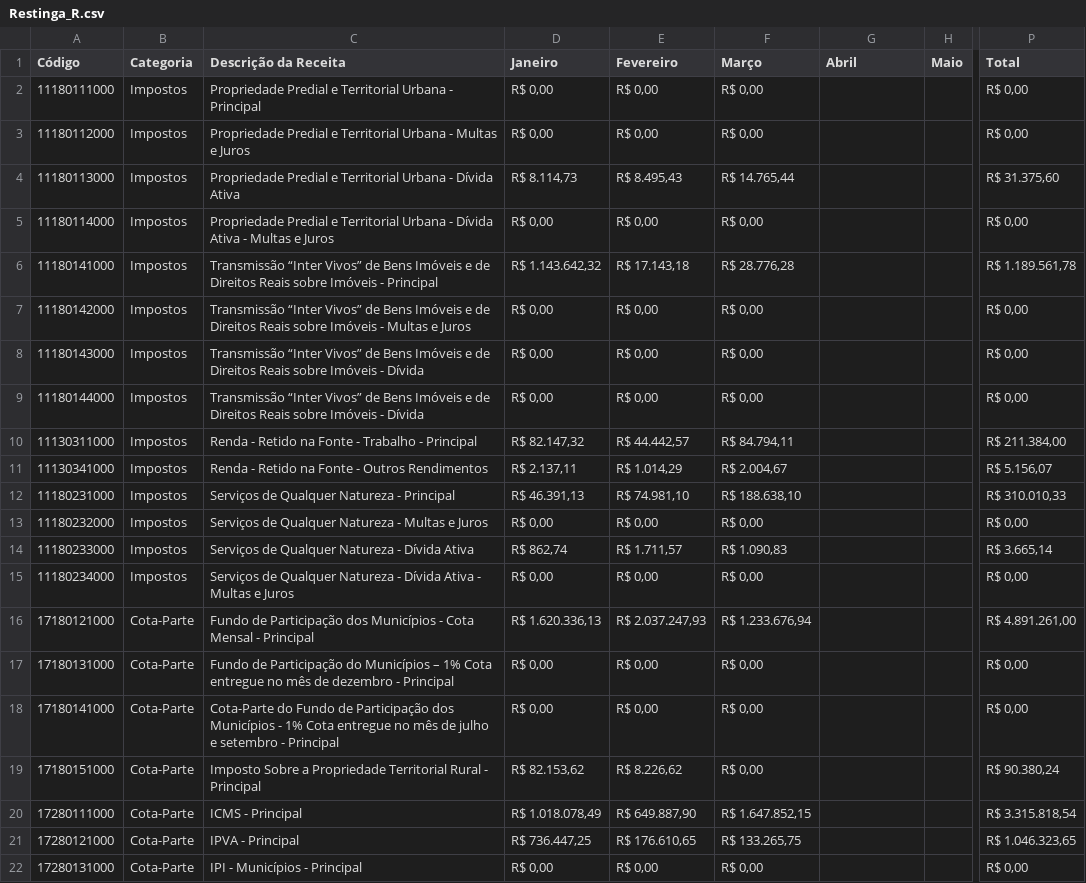
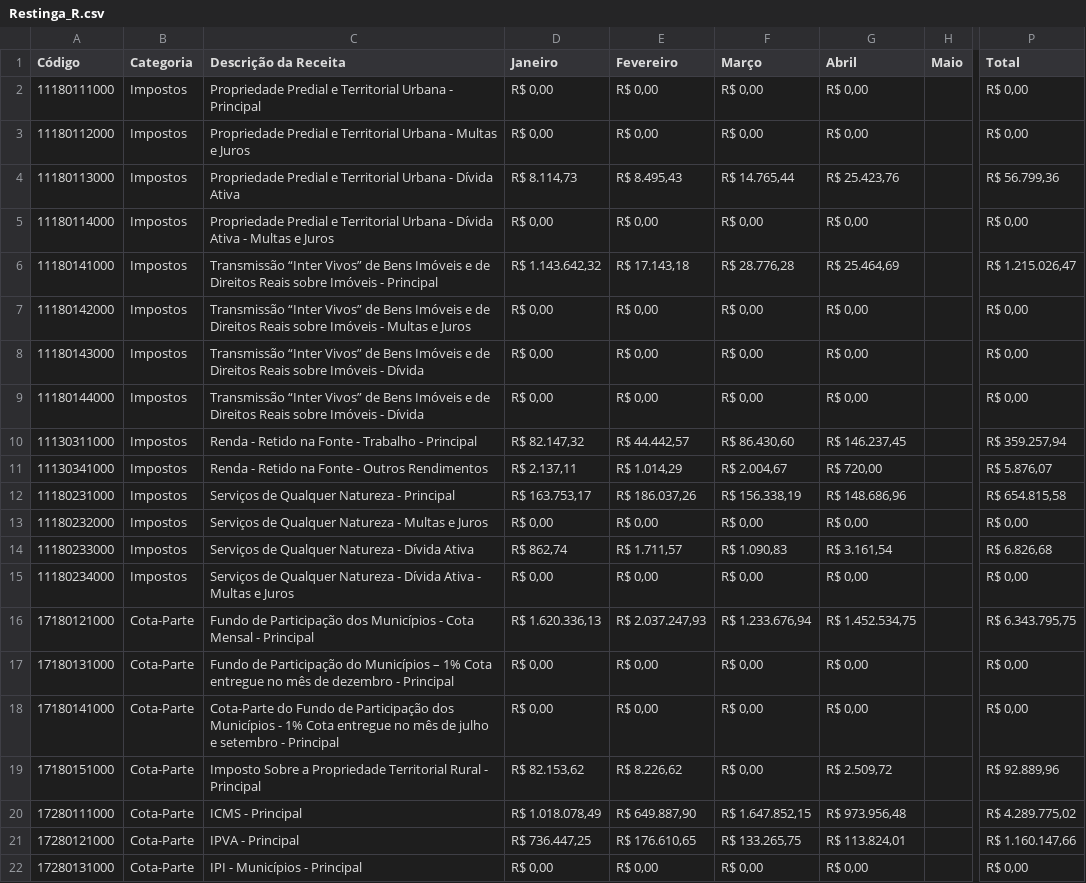
Before and after one commit to TTbrazilian/DashBoard-V3, a CSV file: zEducação/Restinga_R.csv, drawn as a sheet; only a part is shown, gaps mark what is left out; the diff covers the shown part only; the diff names each change by its address in the sheet, - before the commit and + after, or states it on an @@ line.

```diff
--- a/zEducação/Restinga_R.csv
+++ b/zEducação/Restinga_R.csv
-G2:G3 (Abril): (empty)
+G2:G3 (Abril): R$ 0,00
-G4 (Abril): (empty)
+G4 (Abril): R$ 25.423,76
-P4 (Total): R$ 31.375,60
+P4 (Total): R$ 56.799,36
-G5 (Abril): (empty)
+G5 (Abril): R$ 0,00
-G6 (Abril): (empty)
+G6 (Abril): R$ 25.464,69
-P6 (Total): R$ 1.189.561,78
+P6 (Total): R$ 1.215.026,47
-G7:G9 (Abril): (empty)
+G7:G9 (Abril): R$ 0,00
-F10 (Março): R$ 84.794,11
+F10 (Março): R$ 86.430,60
-G10 (Abril): (empty)
+G10 (Abril): R$ 146.237,45
-P10 (Total): R$ 211.384,00
+P10 (Total): R$ 359.257,94
-G11 (Abril): (empty)
+G11 (Abril): R$ 720,00
-P11 (Total): R$ 5.156,07
+P11 (Total): R$ 5.876,07
-D12 (Janeiro): R$ 46.391,13
+D12 (Janeiro): R$ 163.753,17
-E12 (Fevereiro): R$ 74.981,10
+E12 (Fevereiro): R$ 186.037,26
-F12 (Março): R$ 188.638,10
+F12 (Março): R$ 156.338,19
-G12 (Abril): (empty)
+G12 (Abril): R$ 148.686,96
-P12 (Total): R$ 310.010,33
+P12 (Total): R$ 654.815,58
-G13 (Abril): (empty)
+G13 (Abril): R$ 0,00
-G14 (Abril): (empty)
+G14 (Abril): R$ 3.161,54
-P14 (Total): R$ 3.665,14
+P14 (Total): R$ 6.826,68
-G15 (Abril): (empty)
+G15 (Abril): R$ 0,00
-G16 (Abril): (empty)
+G16 (Abril): R$ 1.452.534,75
-P16 (Total): R$ 4.891.261,00
+P16 (Total): R$ 6.343.795,75
-G17:G18 (Abril): (empty)
+G17:G18 (Abril): R$ 0,00
-G19 (Abril): (empty)
+G19 (Abril): R$ 2.509,72
-P19 (Total): R$ 90.380,24
+P19 (Total): R$ 92.889,96
-G20 (Abril): (empty)
+G20 (Abril): R$ 973.956,48
-P20 (Total): R$ 3.315.818,54
+P20 (Total): R$ 4.289.775,02
-G21 (Abril): (empty)
+G21 (Abril): R$ 113.824,01
-P21 (Total): R$ 1.046.323,65
+P21 (Total): R$ 1.160.147,66
-G22 (Abril): (empty)
+G22 (Abril): R$ 0,00
```
Also changed, not shown: 41 edited cells elsewhere in this file, zEducação/Restinga.csv, zEducação/Restinga_DF.csv, 3 other files.
